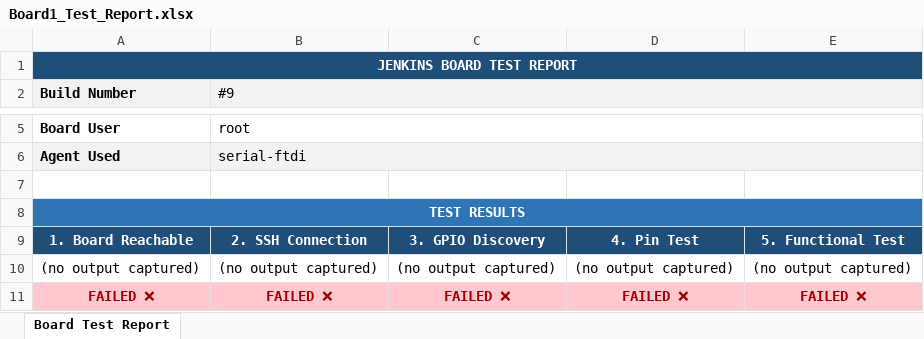
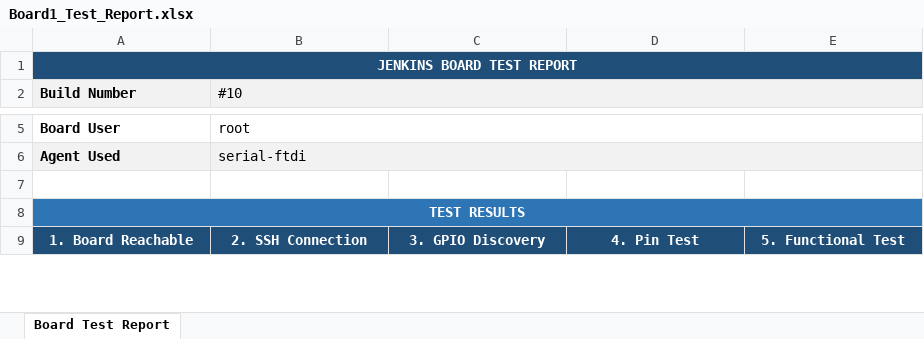
Before and after one commit to Shivaguru-crypto/jenkins-demo, an Excel workbook: test-reports/Board1_Test_Report.xlsx, sheet Board Test Report, drawn as a sheet; only a part is shown, gaps mark what is left out; values as stored, in another font and other column widths than the file's, no borders; removed rows and columns are numbered as before the commit, all else as after; the diff covers the shown part only; the diff names each change by its address in the sheet, - before the commit and + after, or states it on an @@ line.

```diff
--- a/test-reports/Board1_Test_Report.xlsx (sheet Board Test Report)
+++ b/test-reports/Board1_Test_Report.xlsx (sheet Board Test Report)
-B2: #9
+B2: #10
-row 10: (no output captured) | (no output captured) | (no output captured) | (no output captured) | (no output captured)
-row 11: FAILED ❌ | FAILED ❌ | FAILED ❌ | FAILED ❌ | FAILED ❌
```
Also changed, not shown: 2 added rows, 2 edited cells and cell formats elsewhere in this sheet, test-reports/Board2_Test_Report.xlsx.
